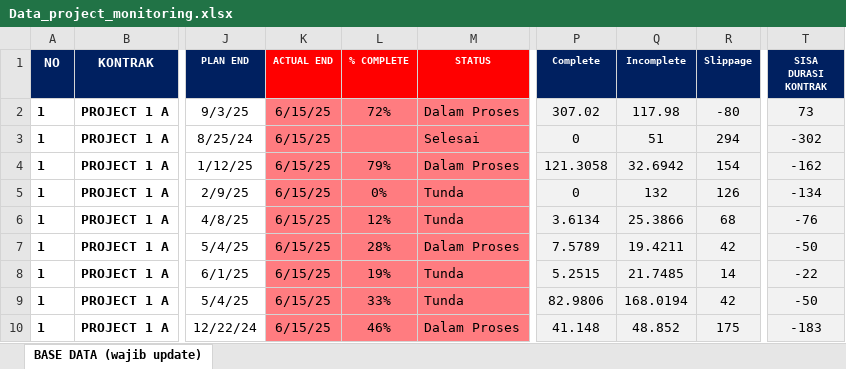
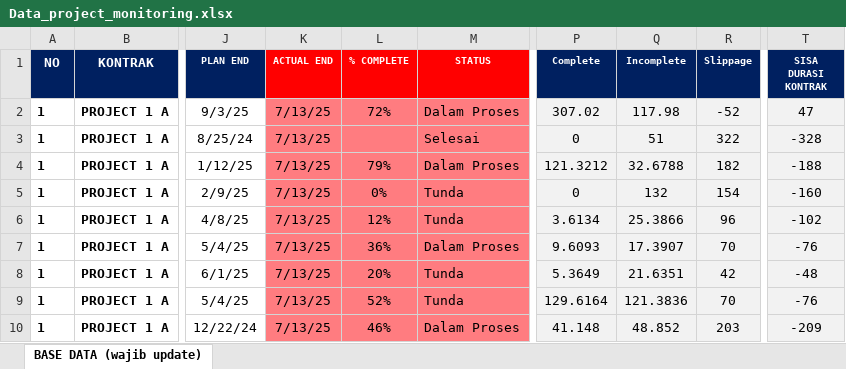
Before and after one commit to quicksxope/Dashboard-New, an Excel workbook: data/Data_project_monitoring.xlsx, sheet BASE DATA (wajib update), drawn as a sheet; only a part is shown, gaps mark what is left out; values as stored, in another font and other column widths than the file's, no borders; conditional formats and table styles not drawn; the diff covers the shown part only; the diff names each change by its address in the sheet, - before the commit and + after, or states it on an @@ line.

Commit message:
Update project_file from dashboard

```diff
--- a/data/Data_project_monitoring.xlsx (sheet BASE DATA (wajib update))
+++ b/data/Data_project_monitoring.xlsx (sheet BASE DATA (wajib update))
-K2:K10 (ACTUAL END): 6/15/25
+K2:K10 (ACTUAL END): 7/13/25
-R2 (Slippage): -80
+R2 (Slippage): -52
-T2 (SISA DURASI KONTRAK): 73
+T2 (SISA DURASI KONTRAK): 47
-R3 (Slippage): 294
+R3 (Slippage): 322
-T3 (SISA DURASI KONTRAK): -302
+T3 (SISA DURASI KONTRAK): -328
-P4 (Complete): 121.3058
+P4 (Complete): 121.3212
-Q4 (Incomplete): 32.6942
+Q4 (Incomplete): 32.6788
-R4 (Slippage): 154
+R4 (Slippage): 182
-T4 (SISA DURASI KONTRAK): -162
+T4 (SISA DURASI KONTRAK): -188
-R5 (Slippage): 126
+R5 (Slippage): 154
-T5 (SISA DURASI KONTRAK): -134
+T5 (SISA DURASI KONTRAK): -160
-R6 (Slippage): 68
+R6 (Slippage): 96
-T6 (SISA DURASI KONTRAK): -76
+T6 (SISA DURASI KONTRAK): -102
-L7 (% COMPLETE): 28%
+L7 (% COMPLETE): 36%
-P7 (Complete): 7.5789
+P7 (Complete): 9.6093
-Q7 (Incomplete): 19.4211
+Q7 (Incomplete): 17.3907
-R7 (Slippage): 42
+R7 (Slippage): 70
-T7 (SISA DURASI KONTRAK): -50
+T7 (SISA DURASI KONTRAK): -76
-L8 (% COMPLETE): 19%
+L8 (% COMPLETE): 20%
-P8 (Complete): 5.2515
+P8 (Complete): 5.3649
-Q8 (Incomplete): 21.7485
+Q8 (Incomplete): 21.6351
-R8 (Slippage): 14
+R8 (Slippage): 42
-T8 (SISA DURASI KONTRAK): -22
+T8 (SISA DURASI KONTRAK): -48
-L9 (% COMPLETE): 33%
+L9 (% COMPLETE): 52%
-P9 (Complete): 82.9806
+P9 (Complete): 129.6164
-Q9 (Incomplete): 168.0194
+Q9 (Incomplete): 121.3836
-R9 (Slippage): 42
+R9 (Slippage): 70
-T9 (SISA DURASI KONTRAK): -50
+T9 (SISA DURASI KONTRAK): -76
-R10 (Slippage): 175
+R10 (Slippage): 203
-T10 (SISA DURASI KONTRAK): -183
+T10 (SISA DURASI KONTRAK): -209
```
Also changed, not shown: 528 edited cells elsewhere in this sheet.
